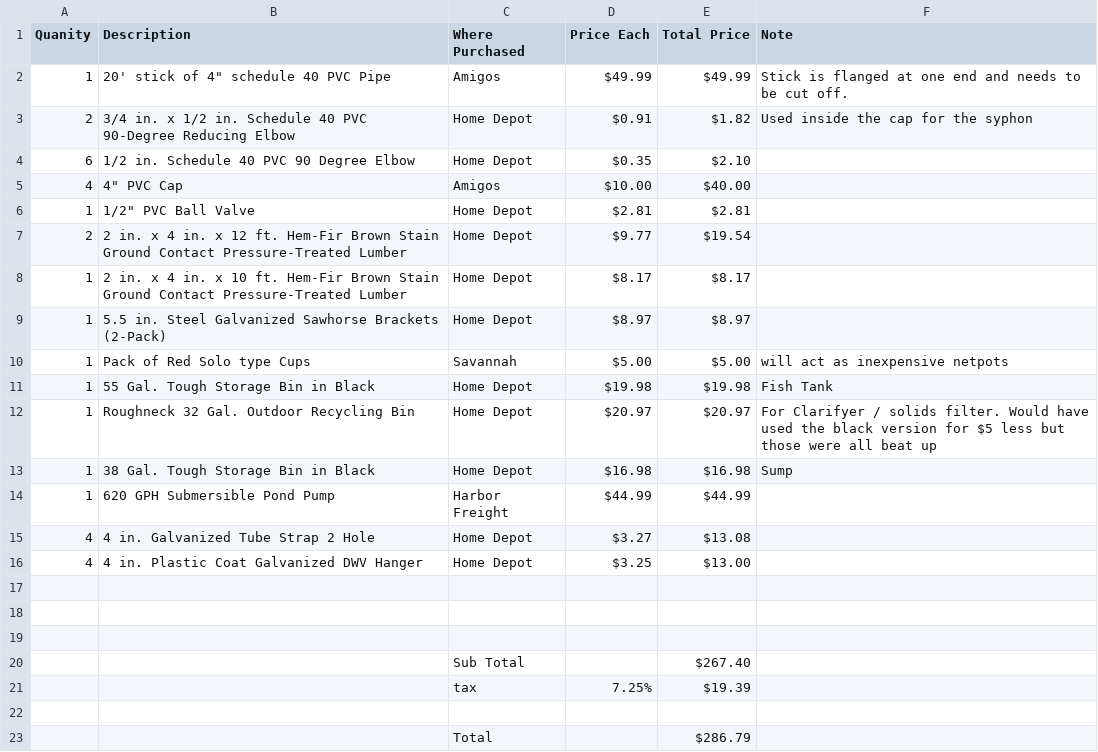
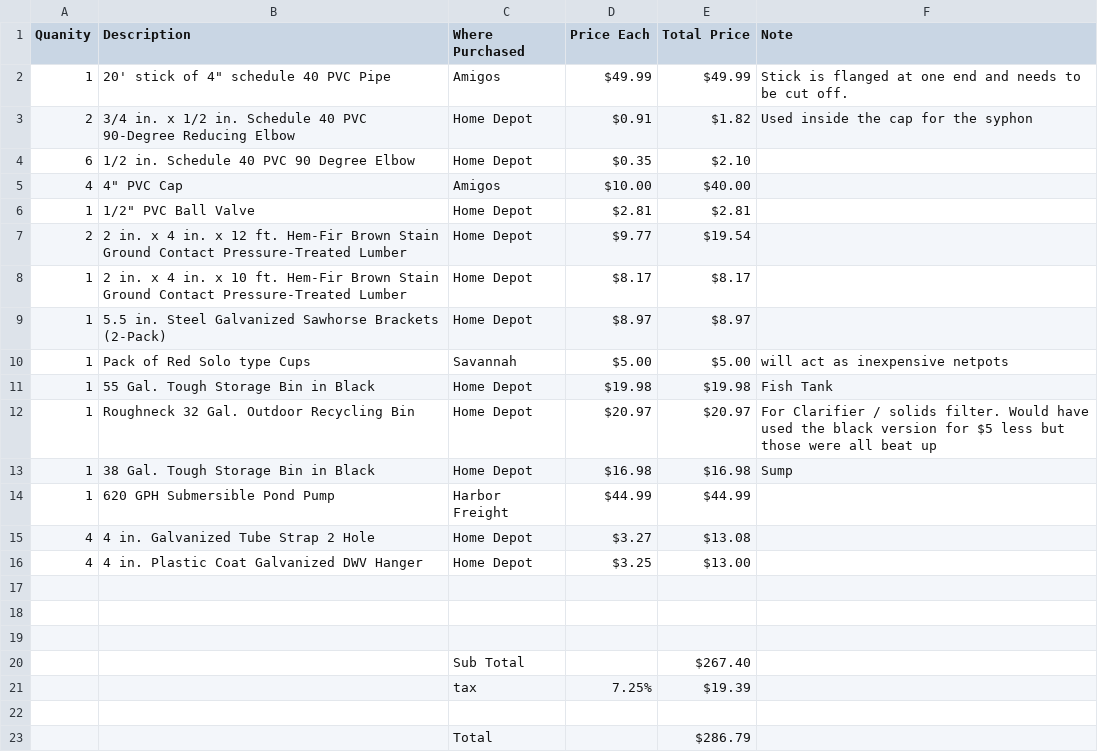
Before and after one commit to jalspach/AquaPanix, a CSV file: _data/AquaPanixParts.csv, drawn as a sheet.

Commit message:
basic spell checking

```diff
--- a/_data/AquaPanixParts.csv
+++ b/_data/AquaPanixParts.csv
@@ -11,3 +11,3 @@ Quanity,Description,Where Purchased,Price Each,Total Price,Note
 1,55 Gal. Tough Storage Bin in Black,Home Depot,$19.98,$19.98,Fish Tank
-1,Roughneck 32 Gal. Outdoor Recycling Bin,Home Depot,$20.97,$20.97,For Clarifyer / solids filter. Would have used the black version for $5 less but those were all beat up
+1,Roughneck 32 Gal. Outdoor Recycling Bin,Home Depot,$20.97,$20.97,For Clarifier / solids filter. Would have used the black version for $5 less but those were all beat up
 1,38 Gal. Tough Storage Bin in Black,Home Depot,$16.98,$16.98,Sump
```
